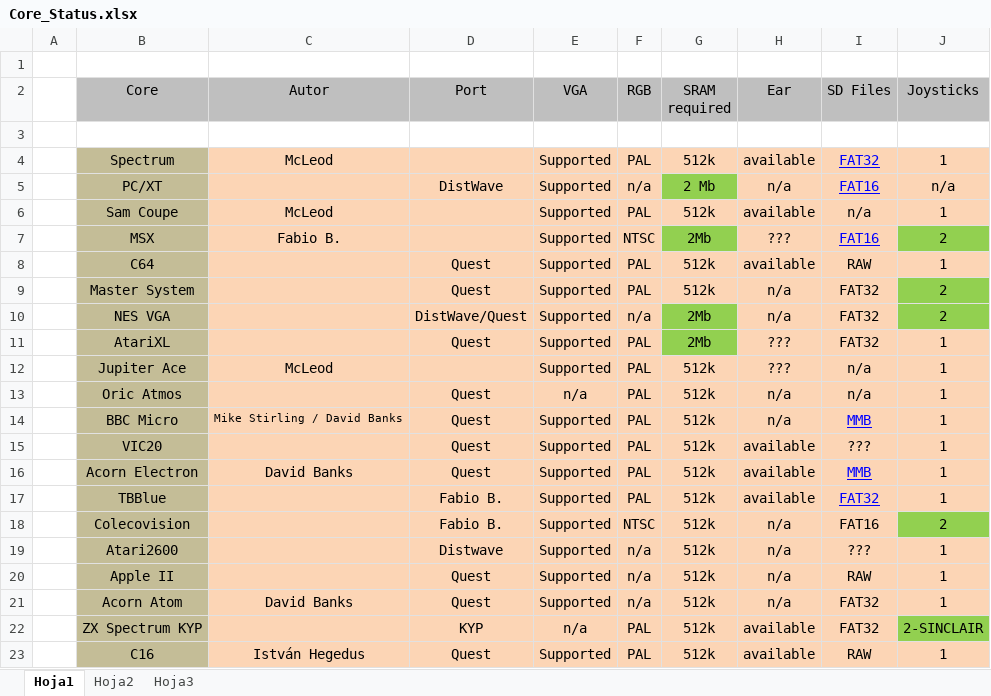
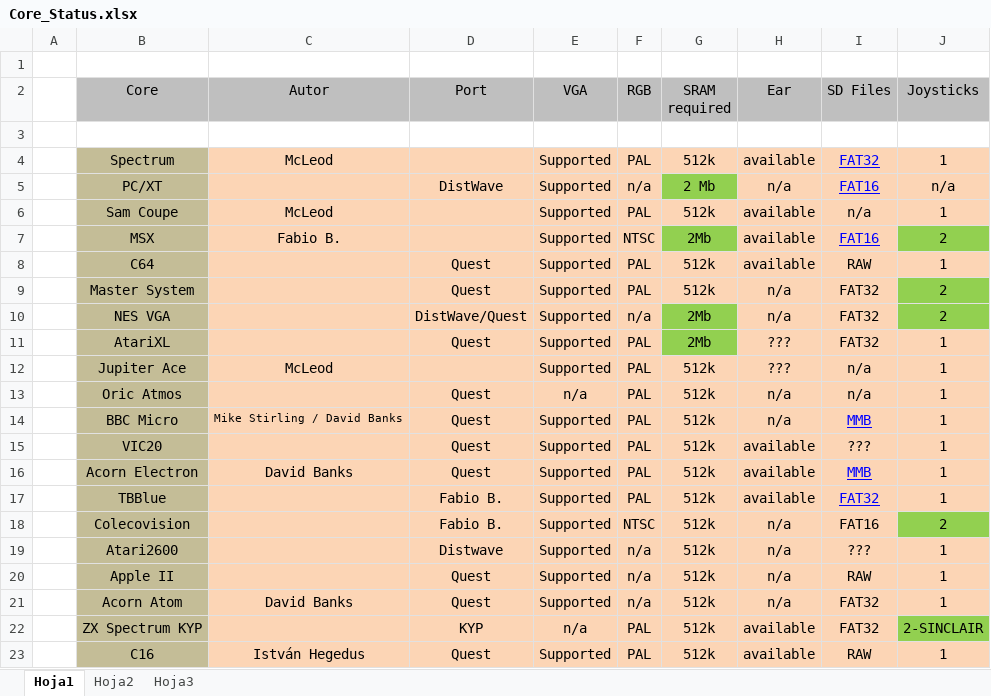
Before and after one commit to ManuFerHi/ZXUNO_VGA_2M, an Excel workbook: Cores/Core_Status.xlsx, sheet Hoja1, drawn as a sheet; values as stored, in another font and other column widths than the file's, no borders; the diff names each change by its address in the sheet, - before the commit and + after, or states it on an @@ line.

```diff
--- a/Cores/Core_Status.xlsx (sheet Hoja1)
+++ b/Cores/Core_Status.xlsx (sheet Hoja1)
-H7 (Ear): ???
+H7 (Ear): available
```
